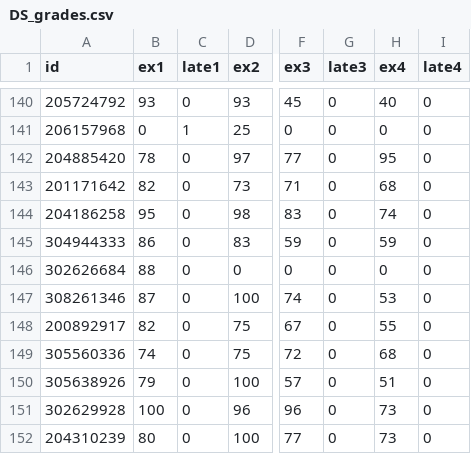
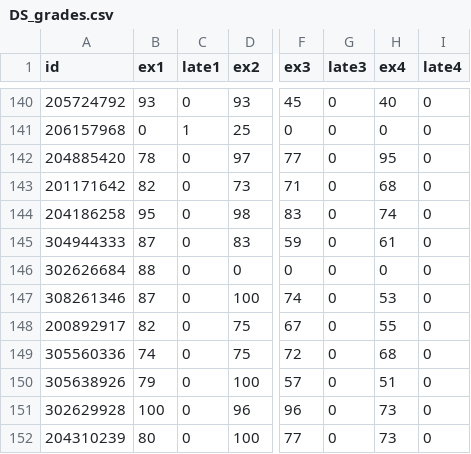
Before and after one commit to israela/DS_grading, a CSV file: DS_grades.csv, drawn as a sheet; only a part is shown, gaps mark what is left out; the diff names each change by its address in the sheet, - before the commit and + after, or states it on an @@ line.

Commit message:
change 304944333

```diff
--- a/DS_grades.csv
+++ b/DS_grades.csv
-B145 (ex1): 86
+B145 (ex1): 87
-H145 (ex4): 59
+H145 (ex4): 61
```
